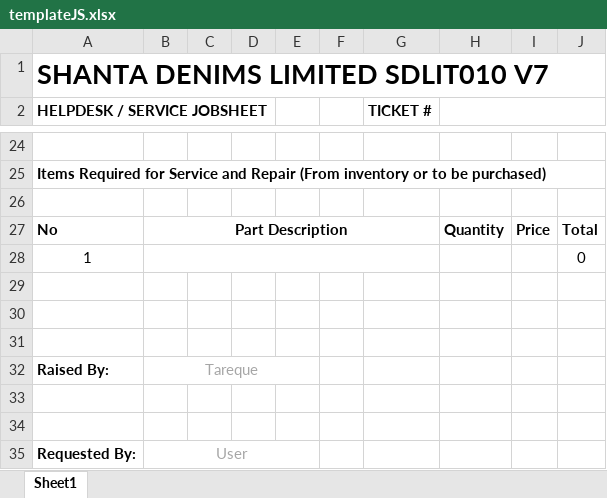
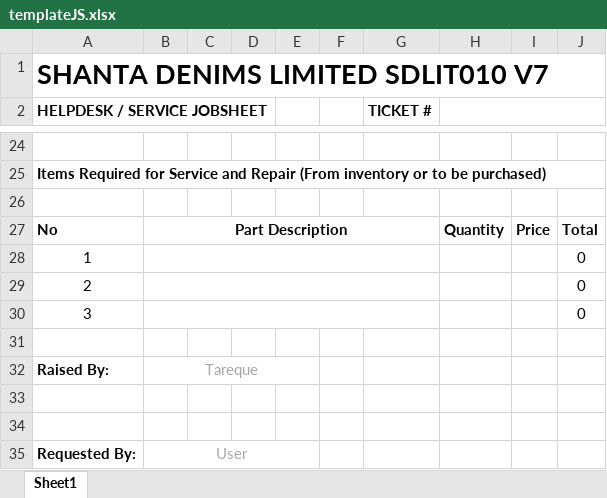
Before and after one commit to TrqHsn/MISTechnical, an Excel workbook: MIS/public/templateJS.xlsx, sheet Sheet1, drawn as a sheet; only a part is shown, gaps mark what is left out; values as stored, in another font and other column widths than the file's, no borders; the diff names each change by its address in the sheet, - before the commit and + after, or states it on an @@ line.

```diff
--- a/MIS/public/templateJS.xlsx (sheet Sheet1)
+++ b/MIS/public/templateJS.xlsx (sheet Sheet1)
-row 29: (empty)
+row 29: 2 |  |  |  |  |  |  |  |  | 0
+B29:G29 merged
-row 30: (empty)
+row 30: 3 |  |  |  |  |  |  |  |  | 0
+B30:G30 merged
```
Also changed, not shown: 6 other files.
